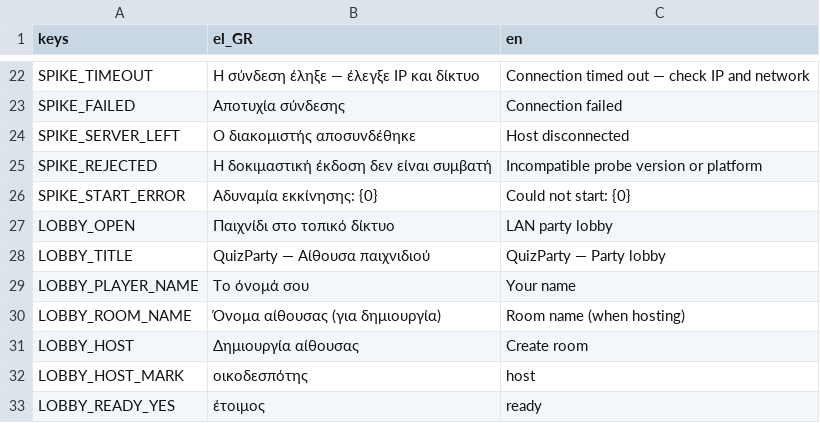
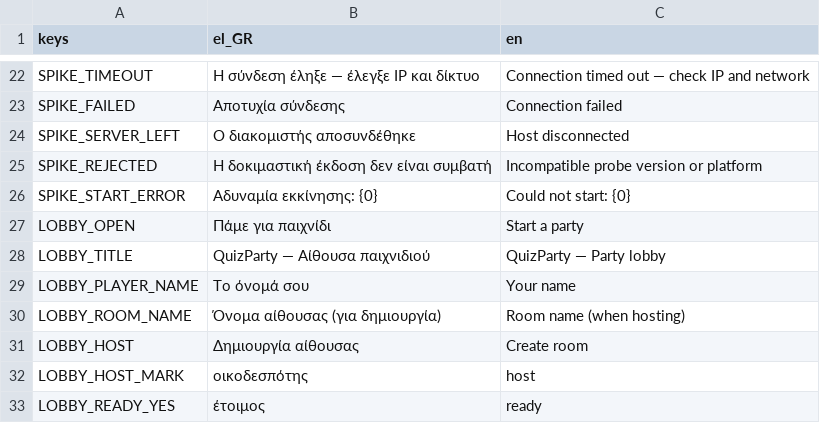
Before and after one commit to OnSpeeder/Greek-Quiz-Party, a CSV file: src/QuizParty.Godot/Localization/ui.csv, drawn as a sheet; only a part is shown, gaps mark what is left out; the diff covers the shown part only.

```diff
--- a/src/QuizParty.Godot/Localization/ui.csv
+++ b/src/QuizParty.Godot/Localization/ui.csv
@@ -26,3 +26,3 @@ SPIKE_REJECTED,Η δοκιμαστική έκδοση δεν είναι συμβ
 SPIKE_START_ERROR,Αδυναμία εκκίνησης: {0},Could not start: {0}
-LOBBY_OPEN,Παιχνίδι στο τοπικό δίκτυο,LAN party lobby
+LOBBY_OPEN,Πάμε για παιχνίδι,Start a party
 LOBBY_TITLE,QuizParty — Αίθουσα παιχνιδιού,QuizParty — Party lobby
```
Also changed, not shown: 50 added rows elsewhere in this file, 47 other files.
